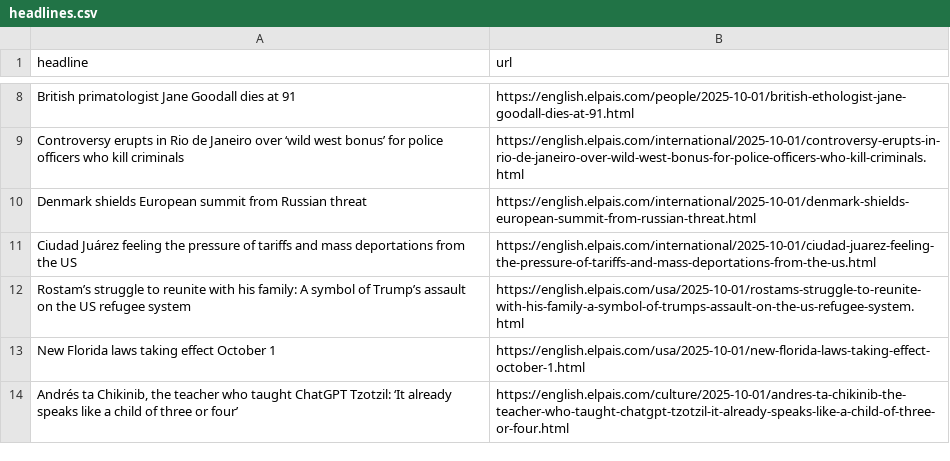
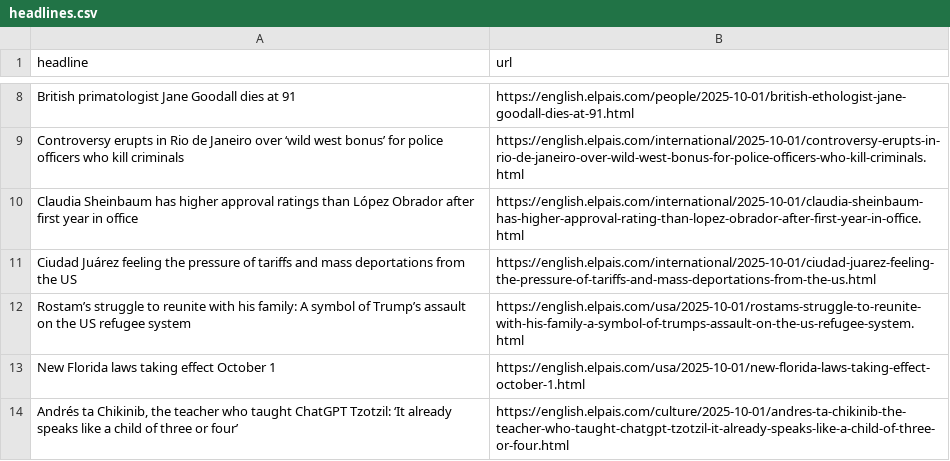
Before and after one commit to jam9501/el-pais-autoscraper, a CSV file: headlines.csv, drawn as a sheet; only a part is shown, gaps mark what is left out.

```diff
--- a/headlines.csv
+++ b/headlines.csv
@@ -9,3 +9,3 @@ British primatologist Jane Goodall dies at 91,https://english.elpais.com/people/
 Controversy erupts in Rio de Janeiro over ‘wild west bonus’ for police officers who kill criminals ,https://english.elpais.com/international/2025-10-01/controversy-erupts-in-rio-de-janeiro-over-wild-west-bonus-for-police-officers-who-kill-criminals.html
-Denmark shields European summit from Russian threat,https://english.elpais.com/international/2025-10-01/denmark-shields-european-summit-from-russian-threat.html
+Claudia Sheinbaum has higher approval ratings than López Obrador after first year in office ,https://english.elpais.com/international/2025-10-01/claudia-sheinbaum-has-higher-approval-rating-than-lopez-obrador-after-first-year-in-office.html
 Ciudad Juárez feeling the pressure of tariffs and mass deportations from the US,https://english.elpais.com/international/2025-10-01/ciudad-juarez-feeling-the-pressure-of-tariffs-and-mass-deportations-from-the-us.html
```
